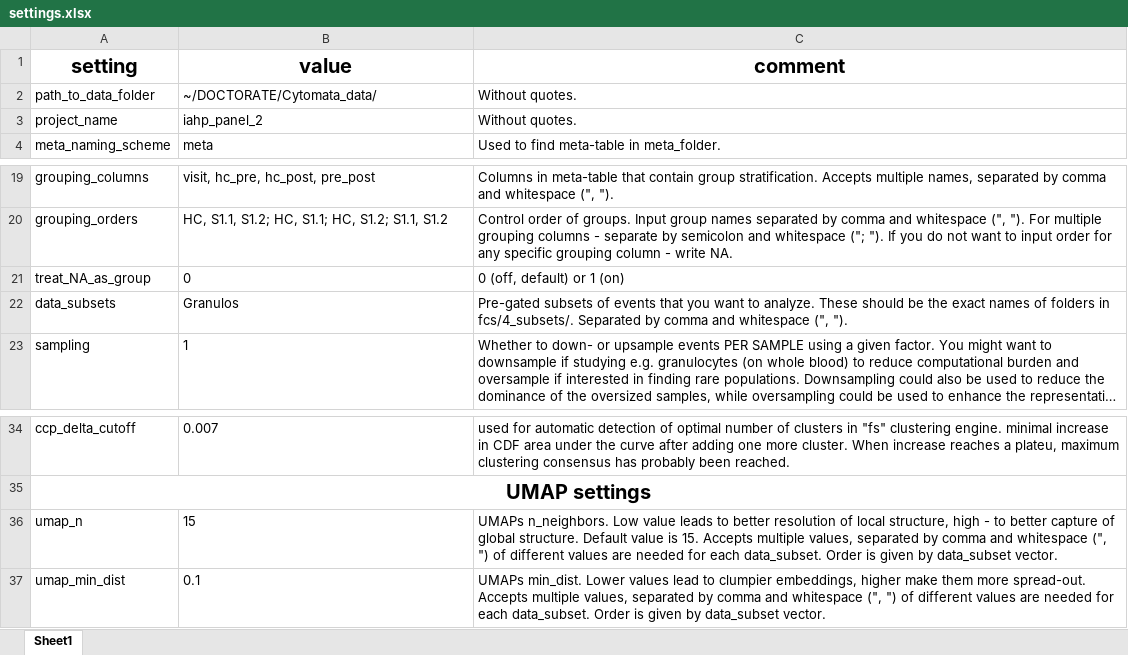
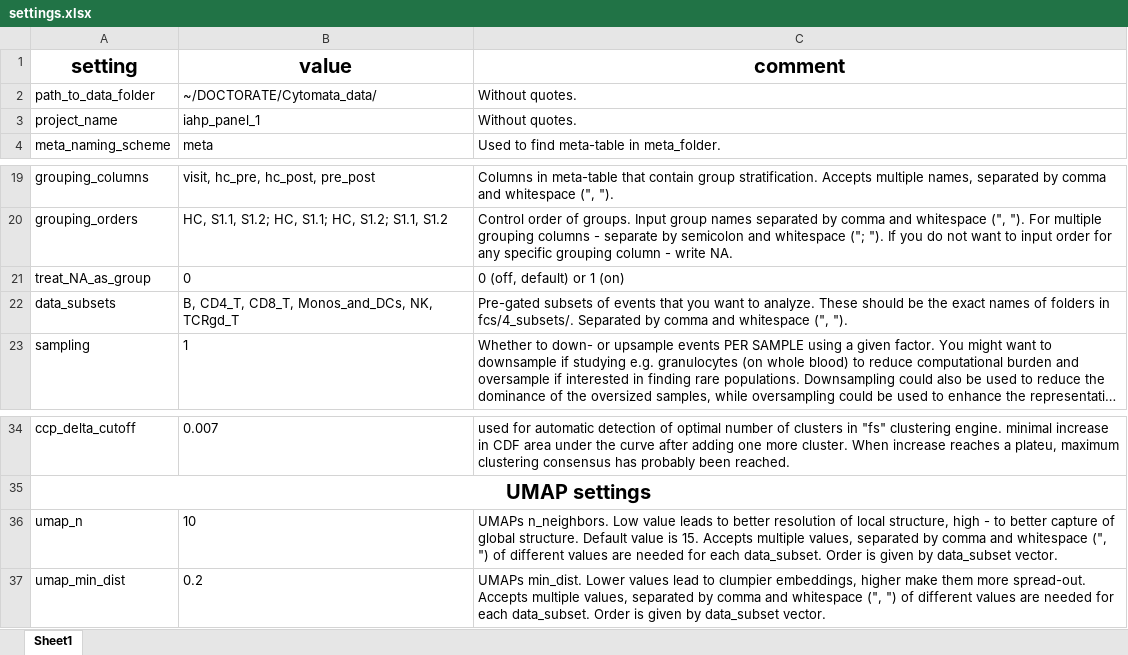
Before and after one commit to woodenrobo/Cytomata, an Excel workbook: settings.xlsx, sheet Sheet1, drawn as a sheet; only a part is shown, gaps mark what is left out; long unchanged cells end in …; values as stored, in another font and other column widths than the file's, no borders; the diff names each change by its address in the sheet, - before the commit and + after, or states it on an @@ line.

Commit message:
fix: pre_post IAHP addon features assignment

```diff
--- a/settings.xlsx (sheet Sheet1)
+++ b/settings.xlsx (sheet Sheet1)
-B3 (value): iahp_panel_2
+B3 (value): iahp_panel_1
-B22 (value): Granulos
+B22 (value): B, CD4_T, CD8_T, Monos_and_DCs, NK, TCRgd_T
-B36 (value): 15
+B36 (value): 10
-B37 (value): 0.1
+B37 (value): 0.2
```
Also changed, not shown: 1 other file.
